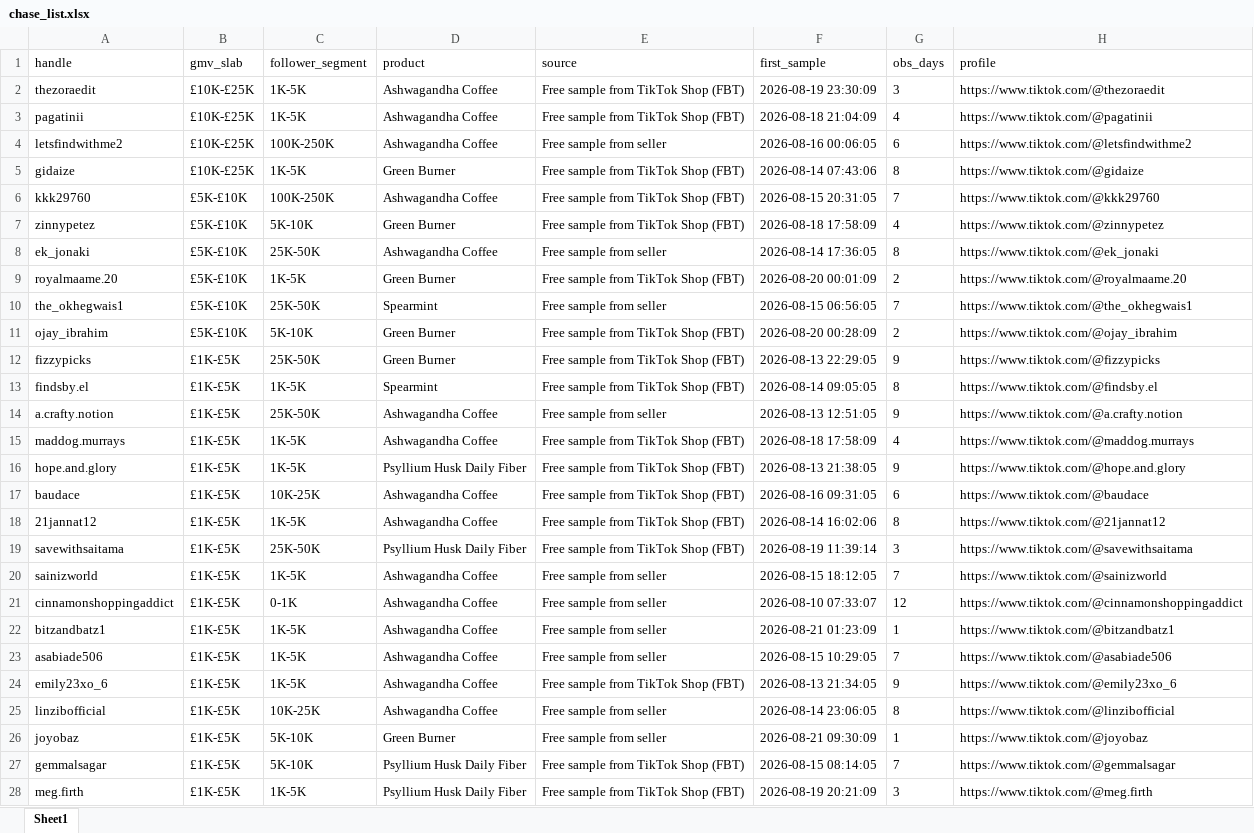
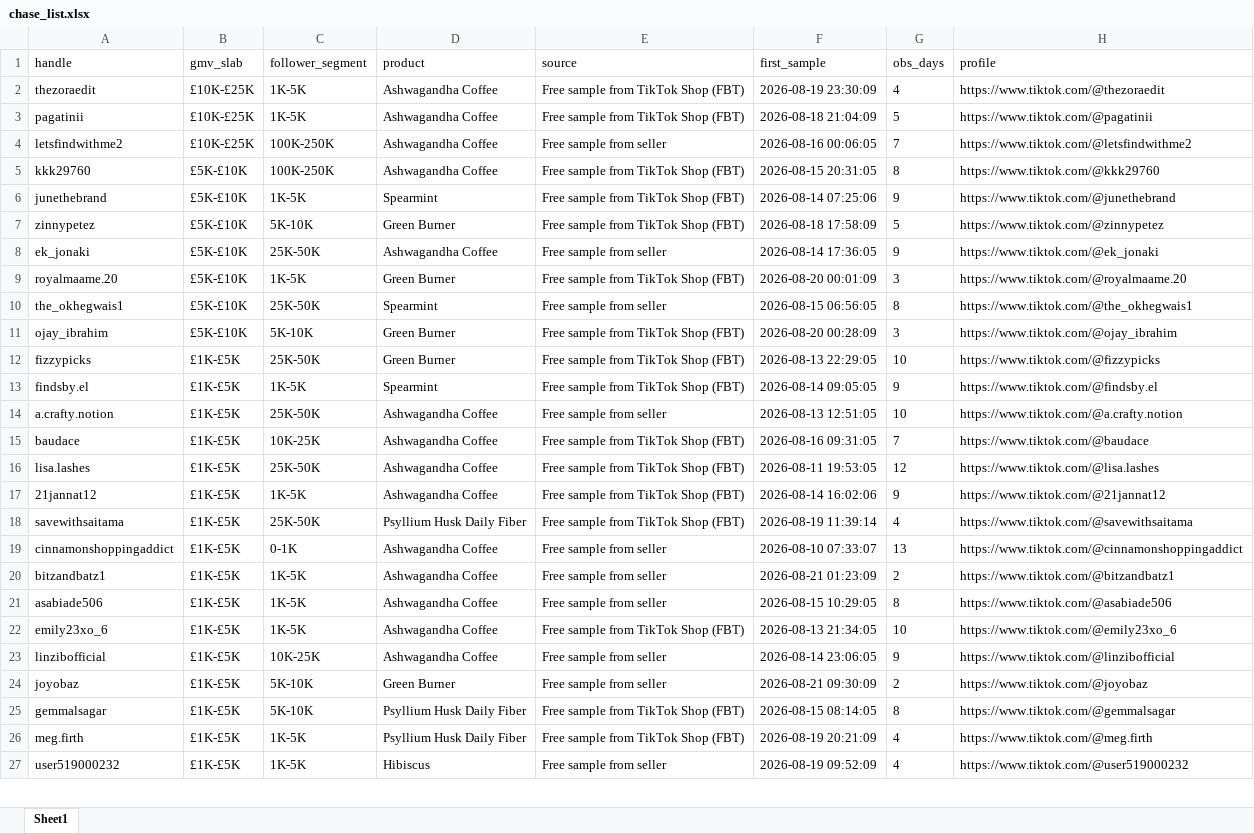
Before and after one commit to aviralgarg-commits/vahdam-sampling-dashboard, an Excel workbook: chase_list.xlsx, sheet Sheet1, drawn as a sheet; only a part is shown; values as stored, in another font and other column widths than the file's, no borders; removed rows and columns are numbered as before the commit, all else as after; the diff covers the shown part only; the diff names each change by its address in the sheet, - before the commit and + after, or states it on an @@ line.

```diff
--- a/chase_list.xlsx (sheet Sheet1)
+++ b/chase_list.xlsx (sheet Sheet1)
-G2 (obs_days): 3
+G2 (obs_days): 4
-G3 (obs_days): 4
+G3 (obs_days): 5
-G4 (obs_days): 6
+G4 (obs_days): 7
-row 5: gidaize | £10K-£25K | 1K-5K | Green Burner | Free sample from TikTok Shop (FBT) | 2026-08-14 07:43:06 | 8 | https://www.tiktok.com/@gidaize
-G5 (obs_days): 7
+G5 (obs_days): 8
+row 6: junethebrand | £5K-£10K | 1K-5K | Spearmint | Free sample from TikTok Shop (FBT) | 2026-08-14 07:25:06 | 9 | https://www.tiktok.com/@junethebrand
-G7 (obs_days): 4
+G7 (obs_days): 5
-G8 (obs_days): 8
+G8 (obs_days): 9
-G9 (obs_days): 2
+G9 (obs_days): 3
-G10 (obs_days): 7
+G10 (obs_days): 8
-G11 (obs_days): 2
+G11 (obs_days): 3
-G12 (obs_days): 9
+G12 (obs_days): 10
-G13 (obs_days): 8
+G13 (obs_days): 9
-G14 (obs_days): 9
+G14 (obs_days): 10
-row 15: maddog.murrays | £1K-£5K | 1K-5K | Ashwagandha Coffee | Free sample from TikTok Shop (FBT) | 2026-08-18 17:58:09 | 4 | https://www.tiktok.com/@maddog.murrays
-row 16: hope.and.glory | £1K-£5K | 1K-5K | Psyllium Husk Daily Fiber | Free sample from TikTok Shop (FBT) | 2026-08-13 21:38:05 | 9 | https://www.tiktok.com/@hope.and.glory
-G15 (obs_days): 6
+G15 (obs_days): 7
+row 16: lisa.lashes | £1K-£5K | 25K-50K | Ashwagandha Coffee | Free sample from TikTok Shop (FBT) | 2026-08-11 19:53:05 | 12 | https://www.tiktok.com/@lisa.lashes
-G17 (obs_days): 8
+G17 (obs_days): 9
-G18 (obs_days): 3
+G18 (obs_days): 4
-row 20: sainizworld | £1K-£5K | 1K-5K | Ashwagandha Coffee | Free sample from seller | 2026-08-15 18:12:05 | 7 | https://www.tiktok.com/@sainizworld
-G19 (obs_days): 12
+G19 (obs_days): 13
-G20 (obs_days): 1
+G20 (obs_days): 2
-G21 (obs_days): 7
+G21 (obs_days): 8
-G22 (obs_days): 9
+G22 (obs_days): 10
-G23 (obs_days): 8
+G23 (obs_days): 9
-G24 (obs_days): 1
+G24 (obs_days): 2
-G25 (obs_days): 7
+G25 (obs_days): 8
-G26 (obs_days): 3
+G26 (obs_days): 4
+row 27: user519000232 | £1K-£5K | 1K-5K | Hibiscus | Free sample from seller | 2026-08-19 09:52:09 | 4 | https://www.tiktok.com/@user519000232
```
Also changed, not shown: 102 added rows, 117 removed rows and 211 edited cells elsewhere in this sheet, creator_monthly_video_gmv.xlsx, no_gmv_data.xlsx, 12 other files.
